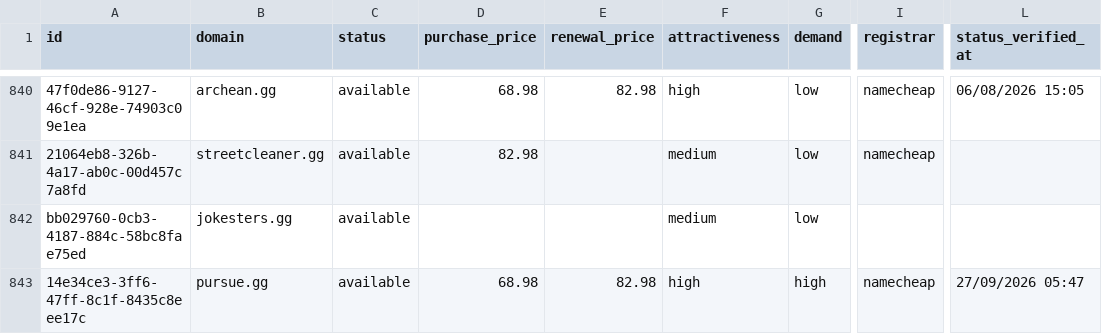
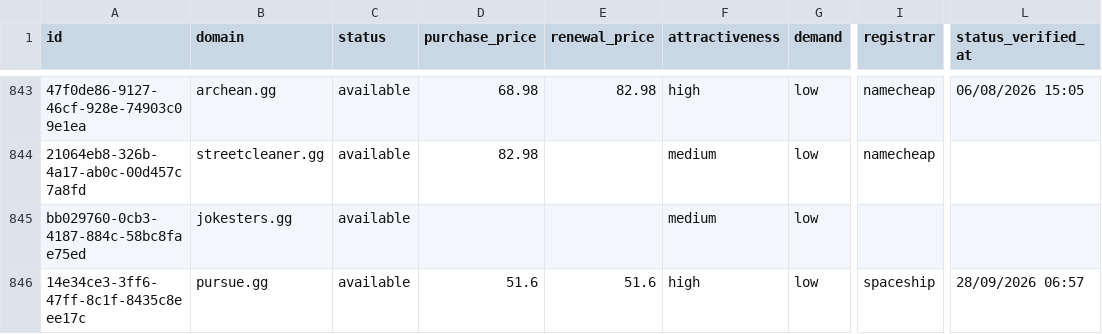
Before and after one commit to UniqueDomains/gg-oneword-domains, a CSV file: gg.csv, drawn as a sheet; only a part is shown, gaps mark what is left out; addresses are those after the commit; the diff covers the shown part only; the diff names each change by its address in the sheet, - before the commit and + after, or states it on an @@ line.

```diff
--- a/gg.csv
+++ b/gg.csv
-D846 (purchase_price): 68.98
+D846 (purchase_price): 51.6
-E846 (renewal_price): 82.98
+E846 (renewal_price): 51.6
-G846 (demand): high
+G846 (demand): low
-I846 (registrar): namecheap
+I846 (registrar): spaceship
-L846 (status_verified_at): 27/09/2026 05:47
+L846 (status_verified_at): 28/09/2026 06:57
```
Also changed, not shown: 5 added rows, 5 removed rows and 17 edited cells elsewhere in this file, 3 other files.
